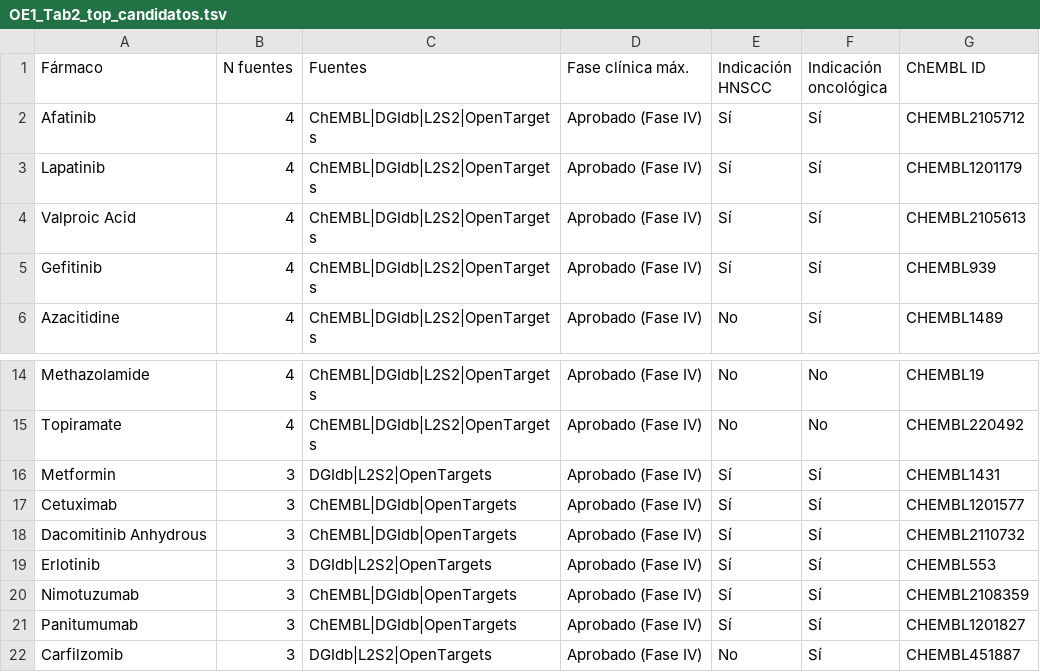
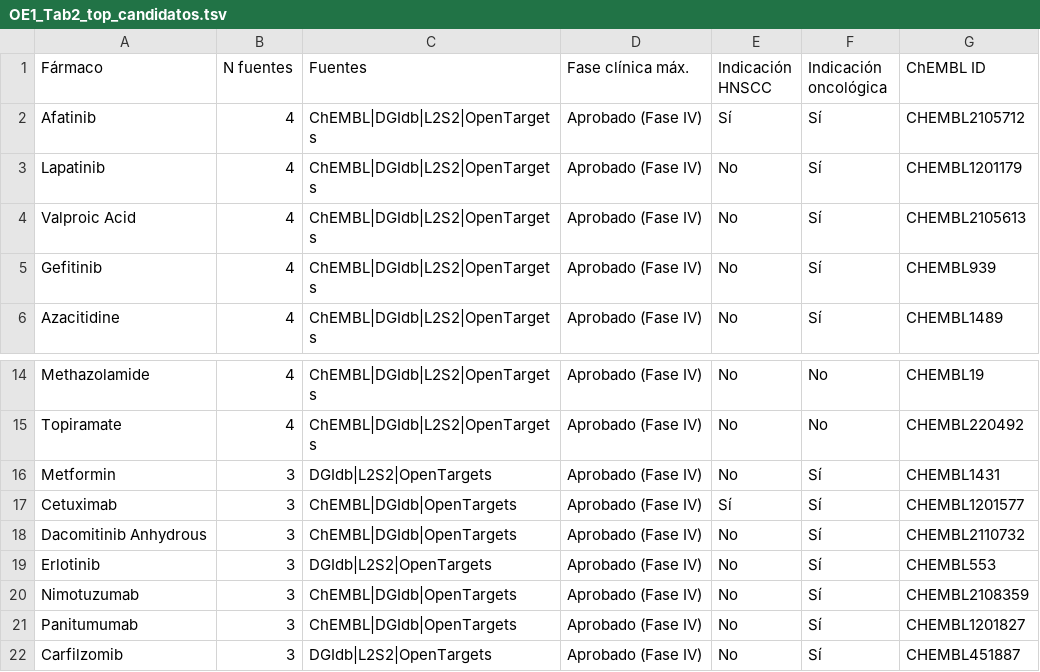
Before and after one commit to Nathjnoa/HNSCC_reporpousing, a TSV file: results/tables/pub/main/OE1_Tab2_top_candidatos.tsv, drawn as a sheet; only a part is shown, gaps mark what is left out.

```diff
--- a/results/tables/pub/main/OE1_Tab2_top_candidatos.tsv
+++ b/results/tables/pub/main/OE1_Tab2_top_candidatos.tsv
@@ -2,5 +2,5 @@ Fármaco	N fuentes	Fuentes	Fase clínica máx.	Indicación HNSCC	Indicación onc
 Afatinib	4	ChEMBL|DGIdb|L2S2|OpenTargets	Aprobado (Fase IV)	Sí	Sí	CHEMBL2105712
-Lapatinib	4	ChEMBL|DGIdb|L2S2|OpenTargets	Aprobado (Fase IV)	Sí	Sí	CHEMBL1201179
-Valproic Acid	4	ChEMBL|DGIdb|L2S2|OpenTargets	Aprobado (Fase IV)	Sí	Sí	CHEMBL2105613
-Gefitinib	4	ChEMBL|DGIdb|L2S2|OpenTargets	Aprobado (Fase IV)	Sí	Sí	CHEMBL939
+Lapatinib	4	ChEMBL|DGIdb|L2S2|OpenTargets	Aprobado (Fase IV)	No	Sí	CHEMBL1201179
+Valproic Acid	4	ChEMBL|DGIdb|L2S2|OpenTargets	Aprobado (Fase IV)	No	Sí	CHEMBL2105613
+Gefitinib	4	ChEMBL|DGIdb|L2S2|OpenTargets	Aprobado (Fase IV)	No	Sí	CHEMBL939
 Azacitidine	4	ChEMBL|DGIdb|L2S2|OpenTargets	Aprobado (Fase IV)	No	Sí	CHEMBL1489
@@ -15,8 +15,8 @@ Methazolamide	4	ChEMBL|DGIdb|L2S2|OpenTargets	Aprobado (Fase IV)	No	No	CHEMBL19
 Topiramate	4	ChEMBL|DGIdb|L2S2|OpenTargets	Aprobado (Fase IV)	No	No	CHEMBL220492
-Metformin	3	DGIdb|L2S2|OpenTargets	Aprobado (Fase IV)	Sí	Sí	CHEMBL1431
+Metformin	3	DGIdb|L2S2|OpenTargets	Aprobado (Fase IV)	No	Sí	CHEMBL1431
 Cetuximab	3	ChEMBL|DGIdb|OpenTargets	Aprobado (Fase IV)	Sí	Sí	CHEMBL1201577
-Dacomitinib Anhydrous	3	ChEMBL|DGIdb|OpenTargets	Aprobado (Fase IV)	Sí	Sí	CHEMBL2110732
-Erlotinib	3	DGIdb|L2S2|OpenTargets	Aprobado (Fase IV)	Sí	Sí	CHEMBL553
-Nimotuzumab	3	ChEMBL|DGIdb|OpenTargets	Aprobado (Fase IV)	Sí	Sí	CHEMBL2108359
-Panitumumab	3	ChEMBL|DGIdb|OpenTargets	Aprobado (Fase IV)	Sí	Sí	CHEMBL1201827
+Dacomitinib Anhydrous	3	ChEMBL|DGIdb|OpenTargets	Aprobado (Fase IV)	No	Sí	CHEMBL2110732
+Erlotinib	3	DGIdb|L2S2|OpenTargets	Aprobado (Fase IV)	No	Sí	CHEMBL553
+Nimotuzumab	3	ChEMBL|DGIdb|OpenTargets	Aprobado (Fase IV)	No	Sí	CHEMBL2108359
+Panitumumab	3	ChEMBL|DGIdb|OpenTargets	Aprobado (Fase IV)	No	Sí	CHEMBL1201827
 Carfilzomib	3	DGIdb|L2S2|OpenTargets	Aprobado (Fase IV)	No	Sí	CHEMBL451887
```
Also changed, not shown: 6 other files.
